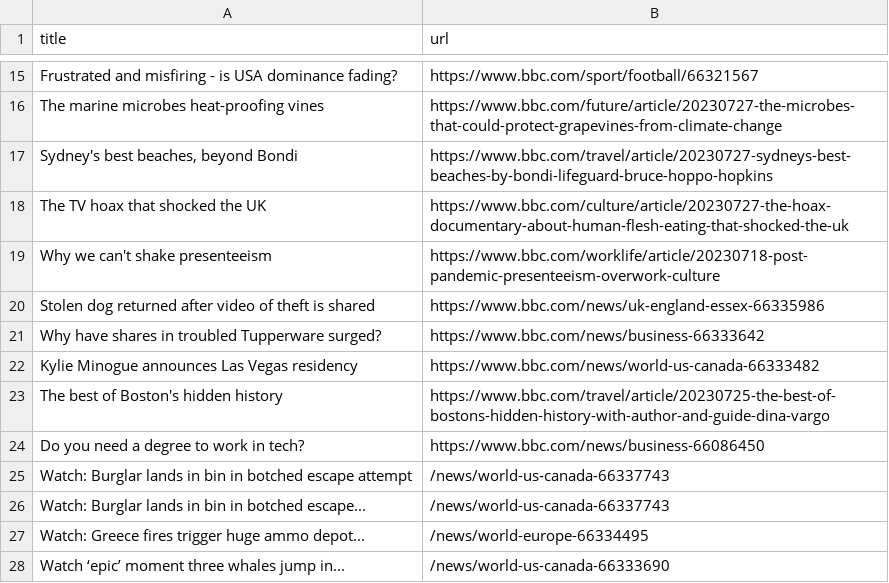
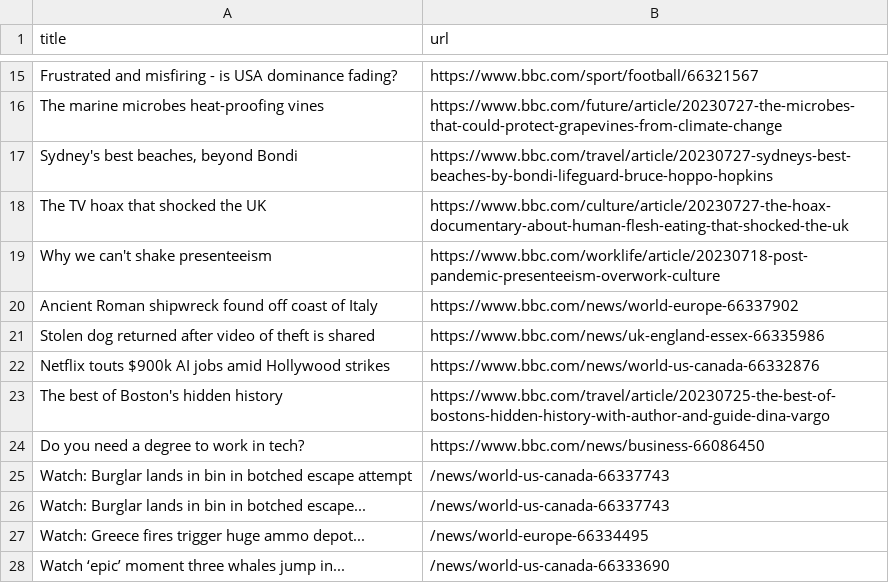
Before and after one commit to ramanshreya/automatic-scraper, a CSV file: bbc.csv, drawn as a sheet; only a part is shown, gaps mark what is left out.

```diff
--- a/bbc.csv
+++ b/bbc.csv
@@ -19,5 +19,5 @@ The TV hoax that shocked the UK,https://www.bbc.com/culture/article/20230727-the
 Why we can't shake presenteeism,https://www.bbc.com/worklife/article/20230718-post-pandemic-presenteeism-overwork-culture
+Ancient Roman shipwreck found off coast of Italy,https://www.bbc.com/news/world-europe-66337902
 Stolen dog returned after video of theft is shared,https://www.bbc.com/news/uk-england-essex-66335986
-Why have shares in troubled Tupperware surged?,https://www.bbc.com/news/business-66333642
-Kylie Minogue announces Las Vegas residency,https://www.bbc.com/news/world-us-canada-66333482
+Netflix touts $900k AI jobs amid Hollywood strikes,https://www.bbc.com/news/world-us-canada-66332876
 The best of Boston's hidden history,https://www.bbc.com/travel/article/20230725-the-best-of-bostons-hidden-history-with-author-and-guide-dina-vargo
```
